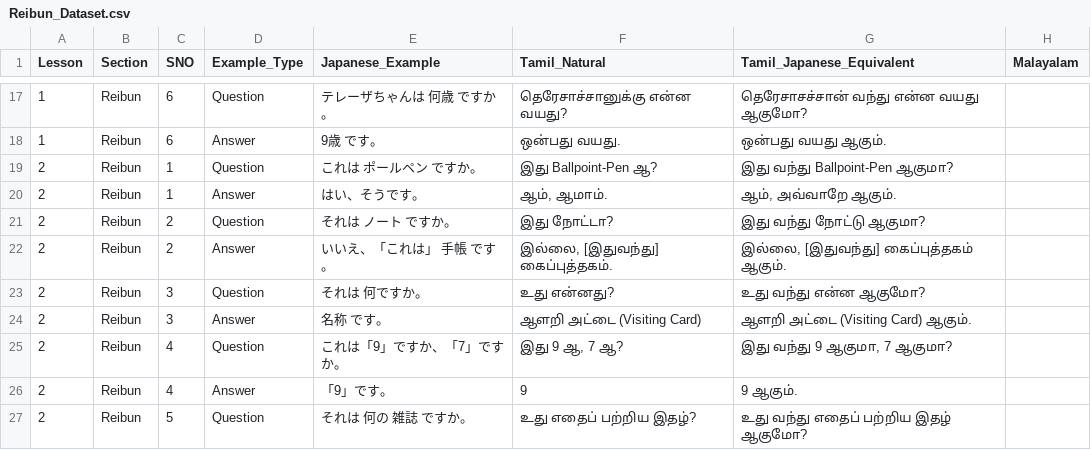
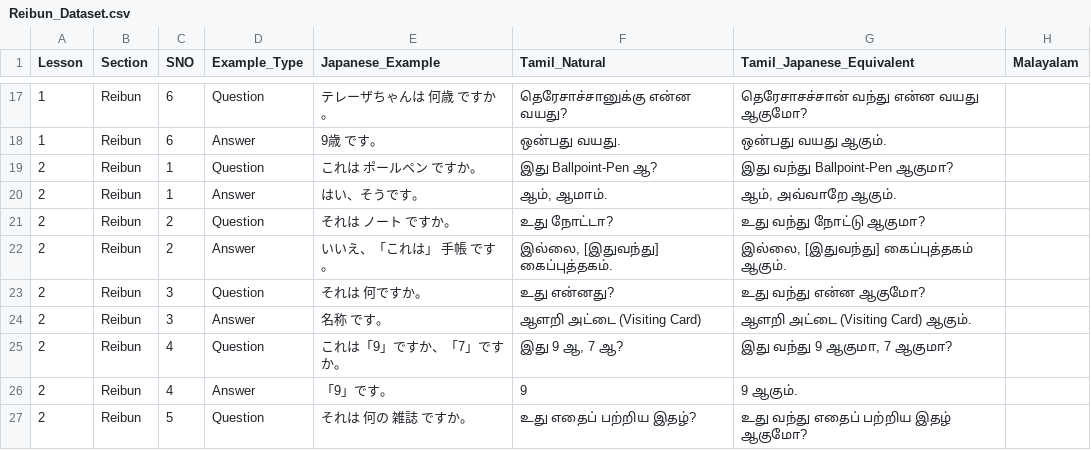
Before and after one commit to naga2hands/Learn_Japanese, a CSV file: Dataset/Reibun_Dataset.csv, drawn as a sheet; only a part is shown, gaps mark what is left out.

Commit message:
Fix Tamil translation for notebook question
Corrected Tamil translation for the question regarding 'notebook'.

```diff
--- a/Dataset/Reibun_Dataset.csv
+++ b/Dataset/Reibun_Dataset.csv
@@ -20,3 +20,3 @@
 2,Reibun,1,Answer,はい、そうです。,"ஆம், ஆமாம். ","ஆம், அவ்வாறே ஆகும்.",
-2,Reibun,2,Question,それは　ノート　ですか。,இது நோட்டா?,இது வந்து நோட்டு ஆகுமா?,
+2,Reibun,2,Question,それは　ノート　ですか。,உது நோட்டா?,உது வந்து நோட்டு ஆகுமா?,
 2,Reibun,2,Answer,いいえ、「これは」　手帳　です。,"இல்லை, [இதுவந்து] கைப்புத்தகம். ","இல்லை, [இதுவந்து] கைப்புத்தகம் ஆகும். ",
```
